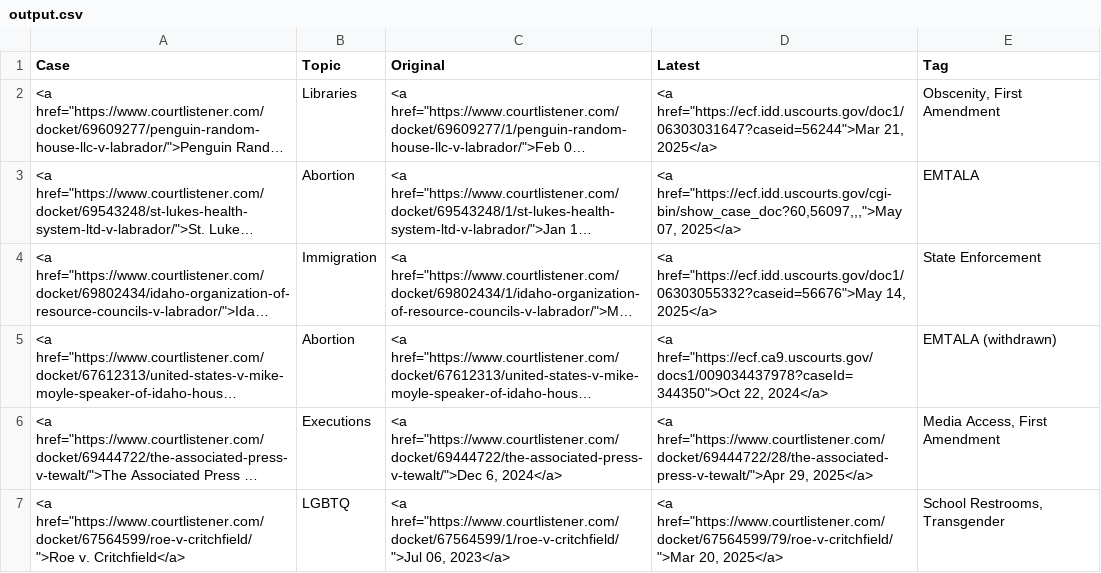
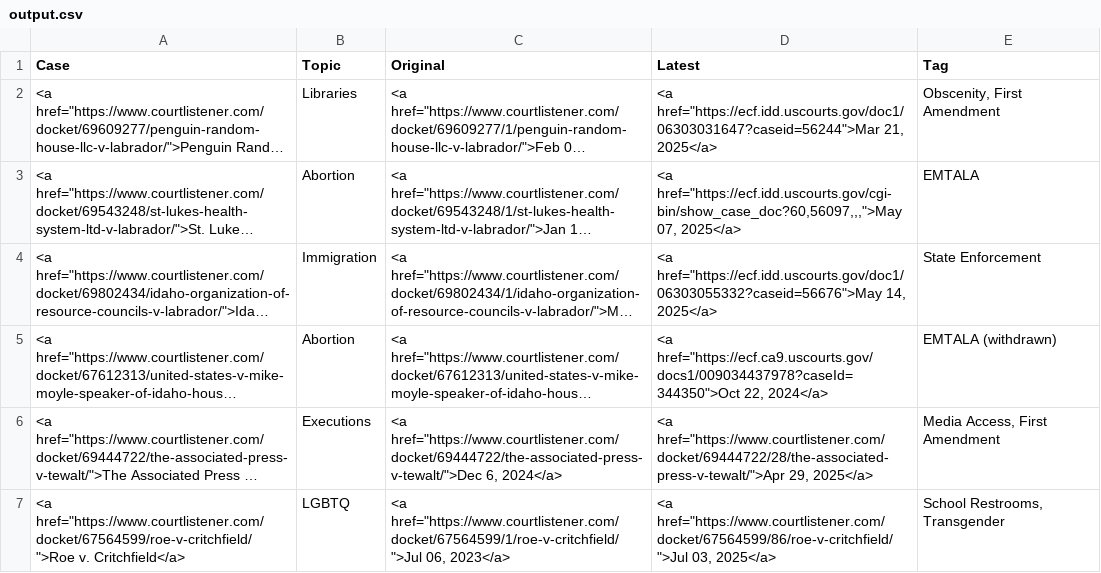
Before and after one commit to loganfinney27/IR-Court-Tracker, a CSV file: output.csv, drawn as a sheet; long unchanged cells end in …; the diff names each change by its address in the sheet, - before the commit and + after, or states it on an @@ line.

```diff
--- a/output.csv
+++ b/output.csv
-D7 (Latest): <a href="https://www.courtlistener.com/docket/67564599/79/roe-v-critchfield/">Mar 20, 2025</a>
+D7 (Latest): <a href="https://www.courtlistener.com/docket/67564599/86/roe-v-critchfield/">Jul 03, 2025</a>
```
